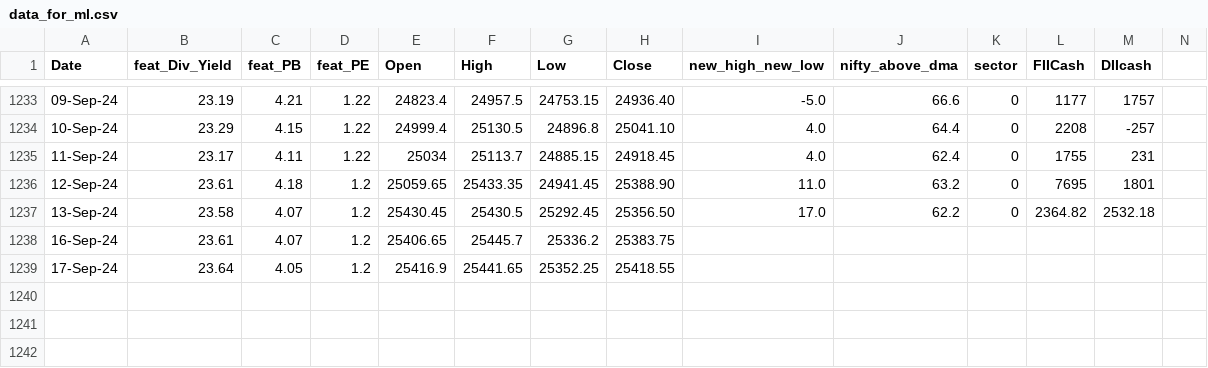
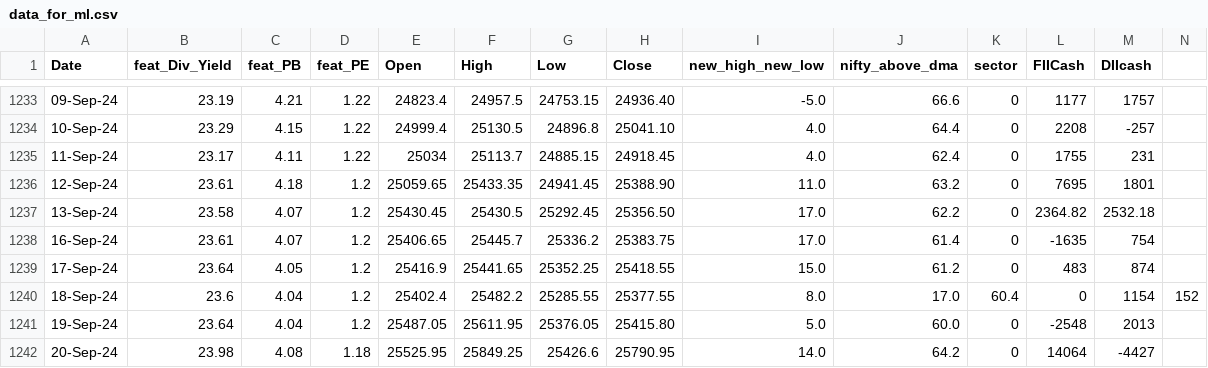
Before and after one commit to anirbanghoshsbi/.github.io, a CSV file: work/ml/data_for_ml.csv, drawn as a sheet; only a part is shown, gaps mark what is left out.

Commit message:
Update data_for_ml.csv

```diff
--- a/work/ml/data_for_ml.csv
+++ b/work/ml/data_for_ml.csv
@@ -1237,3 +1237,6 @@ Date,feat_Div_Yield,feat_PB,feat_PE,Open,High,Low,Close,new_high_new_low,nifty_a
 13-Sep-24,23.58,4.07,1.2,25430.45,25430.5,25292.45,25356.50,17.0,62.2,0,2364.82,2532.18
-16-Sep-24,23.61,4.07,1.2,25406.65,25445.7,25336.2,25383.75
-17-Sep-24,23.64,4.05,1.2,25416.9,25441.65,25352.25,25418.55
+16-Sep-24,23.61,4.07,1.2,25406.65,25445.7,25336.2,25383.75,17.0,61.4,0,-1635,754
+17-Sep-24,23.64,4.05,1.2,25416.9,25441.65,25352.25,25418.55,15.0,61.2,0,483,874
+18-Sep-24,23.6,4.04,1.2,25402.4,25482.2,25285.55,25377.55,8.0,17.0,60.4,0,1154,152
+19-Sep-24,23.64,4.04,1.2,25487.05,25611.95,25376.05,25415.80,5.0,60.0,0,-2548,2013
+20-Sep-24,23.98,4.08,1.18,25525.95,25849.25,25426.6,25790.95,14.0,64.2,0,14064,-4427
```
